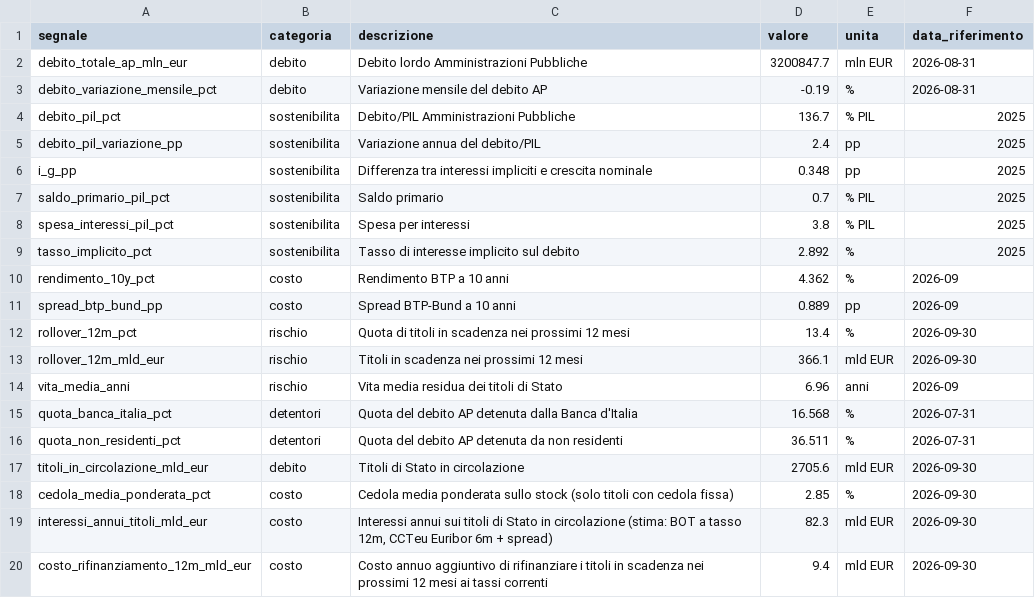
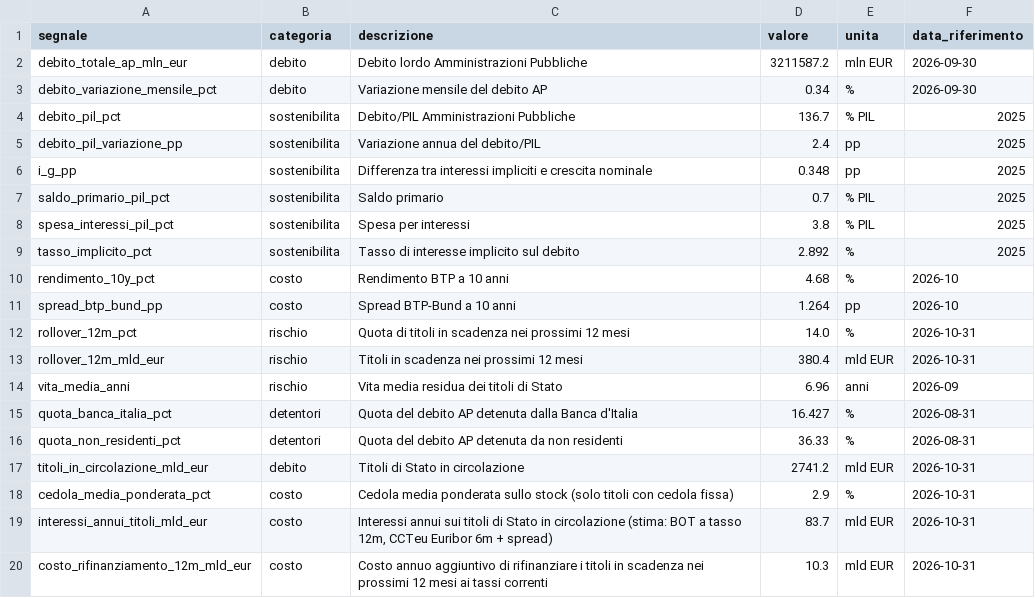
Before and after one commit to dataciviclab/debito-pubblico-intelligence, a CSV file: data/signals/signals.csv, drawn as a sheet.

```diff
--- a/data/signals/signals.csv
+++ b/data/signals/signals.csv
@@ -1,4 +1,4 @@
 segnale,categoria,descrizione,valore,unita,data_riferimento
-debito_totale_ap_mln_eur,debito,Debito lordo Amministrazioni Pubbliche,3200847.7,mln EUR,2026-08-31
-debito_variazione_mensile_pct,debito,Variazione mensile del debito AP,-0.19,%,2026-08-31
+debito_totale_ap_mln_eur,debito,Debito lordo Amministrazioni Pubbliche,3211587.2,mln EUR,2026-09-30
+debito_variazione_mensile_pct,debito,Variazione mensile del debito AP,0.34,%,2026-09-30
 debito_pil_pct,sostenibilita,Debito/PIL Amministrazioni Pubbliche,136.7,% PIL,2025
@@ -9,12 +9,12 @@ spesa_interessi_pil_pct,sostenibilita,Spesa per interessi,3.8,% PIL,2025
 tasso_implicito_pct,sostenibilita,Tasso di interesse implicito sul debito,2.892,%,2025
-rendimento_10y_pct,costo,Rendimento BTP a 10 anni,4.362,%,2026-09
-spread_btp_bund_pp,costo,Spread BTP-Bund a 10 anni,0.889,pp,2026-09
-rollover_12m_pct,rischio,Quota di titoli in scadenza nei prossimi 12 mesi,13.4,%,2026-09-30
-rollover_12m_mld_eur,rischio,Titoli in scadenza nei prossimi 12 mesi,366.1,mld EUR,2026-09-30
+rendimento_10y_pct,costo,Rendimento BTP a 10 anni,4.68,%,2026-10
+spread_btp_bund_pp,costo,Spread BTP-Bund a 10 anni,1.264,pp,2026-10
+rollover_12m_pct,rischio,Quota di titoli in scadenza nei prossimi 12 mesi,14.0,%,2026-10-31
+rollover_12m_mld_eur,rischio,Titoli in scadenza nei prossimi 12 mesi,380.4,mld EUR,2026-10-31
 vita_media_anni,rischio,Vita media residua dei titoli di Stato,6.96,anni,2026-09
-quota_banca_italia_pct,detentori,Quota del debito AP detenuta dalla Banca d'Italia,16.568,%,2026-07-31
-quota_non_residenti_pct,detentori,Quota del debito AP detenuta da non residenti,36.511,%,2026-07-31
-titoli_in_circolazione_mld_eur,debito,Titoli di Stato in circolazione,2705.6,mld EUR,2026-09-30
-cedola_media_ponderata_pct,costo,Cedola media ponderata sullo stock (solo titoli con cedola fissa),2.85,%,2026-09-30
-interessi_annui_titoli_mld_eur,costo,"Interessi annui sui titoli di Stato in circolazione (stima: BOT a tasso 12m, CCTeu Euribor 6m + spread)",82.3,mld EUR,2026-09-30
-costo_rifinanziamento_12m_mld_eur,costo,Costo annuo aggiuntivo di rifinanziare i titoli in scadenza nei prossimi 12 mesi ai tassi correnti,9.4,mld EUR,2026-09-30
+quota_banca_italia_pct,detentori,Quota del debito AP detenuta dalla Banca d'Italia,16.427,%,2026-08-31
+quota_non_residenti_pct,detentori,Quota del debito AP detenuta da non residenti,36.33,%,2026-08-31
+titoli_in_circolazione_mld_eur,debito,Titoli di Stato in circolazione,2741.2,mld EUR,2026-10-31
+cedola_media_ponderata_pct,costo,Cedola media ponderata sullo stock (solo titoli con cedola fissa),2.9,%,2026-10-31
+interessi_annui_titoli_mld_eur,costo,"Interessi annui sui titoli di Stato in circolazione (stima: BOT a tasso 12m, CCTeu Euribor 6m + spread)",83.7,mld EUR,2026-10-31
+costo_rifinanziamento_12m_mld_eur,costo,Costo annuo aggiuntivo di rifinanziare i titoli in scadenza nei prossimi 12 mesi ai tassi correnti,10.3,mld EUR,2026-10-31
```
Also changed, not shown: data/reconcile/reconcile_fabbisogno_vs_stock.csv, data/reconcile/reconcile_titoli12m_vs_isin.csv, 3 other files.
